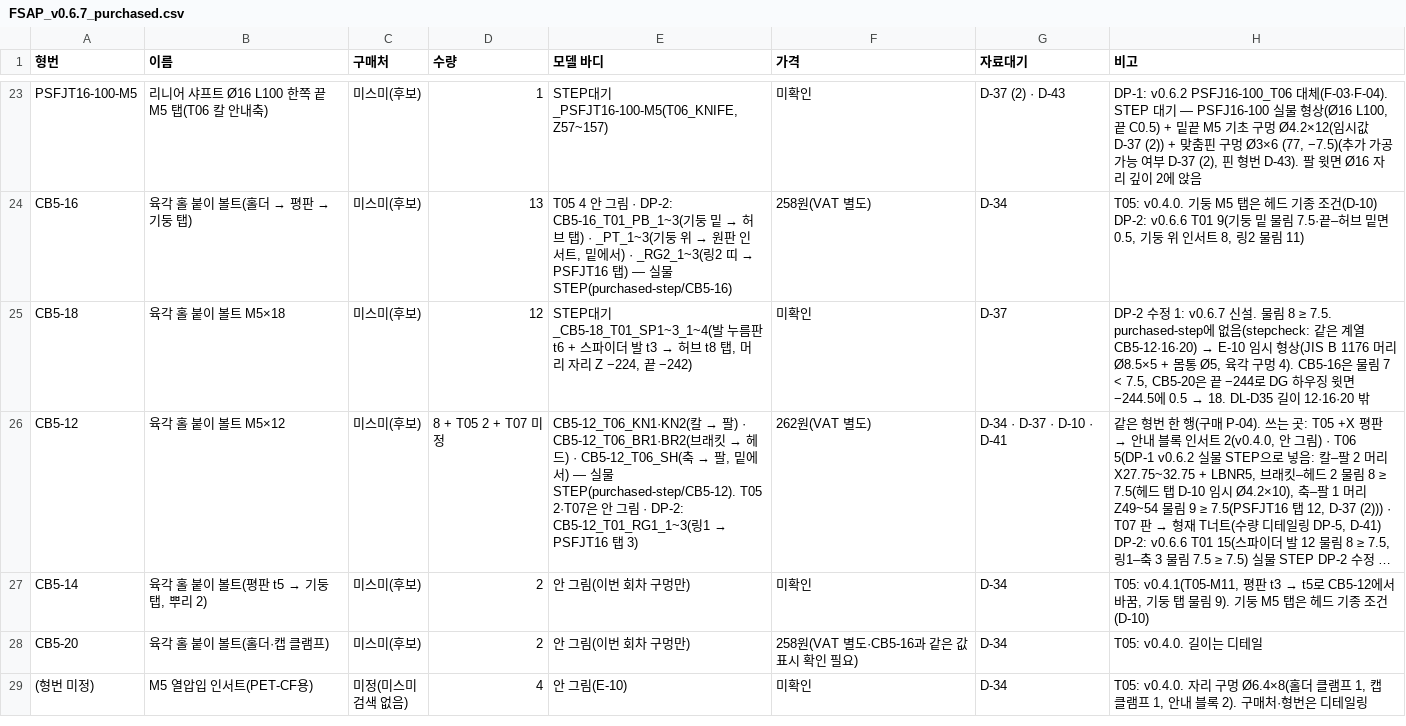
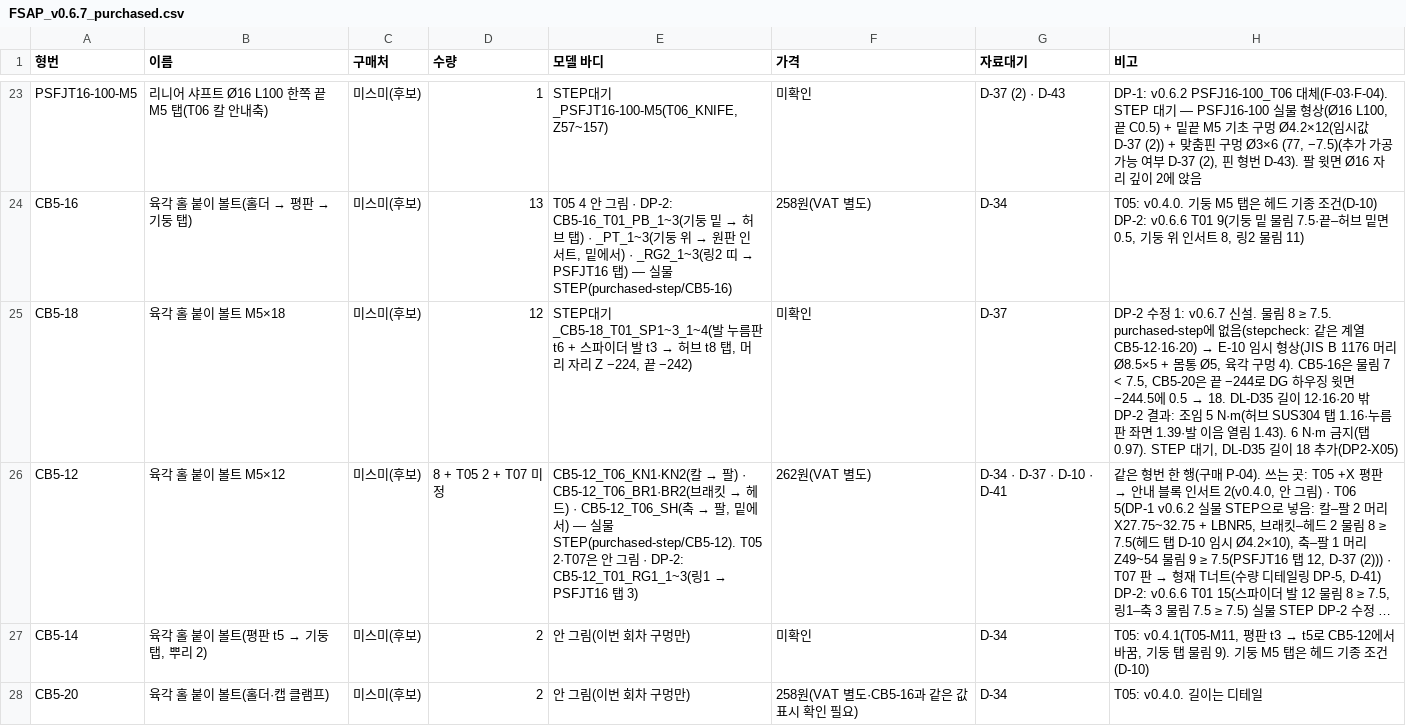
Before and after one commit to hyeunung/FSAP, a CSV file: docs/bom/FSAP_v0.6.7_purchased.csv, drawn as a sheet; only a part is shown, gaps mark what is left out; the shorter side is filled out with more unchanged rows; long unchanged cells end in …; the diff covers the shown part only; the diff names each change by its address in the sheet, - before the commit and + after, or states it on an @@ line.

```diff
--- a/docs/bom/FSAP_v0.6.7_purchased.csv
+++ b/docs/bom/FSAP_v0.6.7_purchased.csv
-H25 (비고): …이 12·16·20 밖
+H25 (비고): …이 12·16·20 밖 DP-2 결과: 조임 5 N·m(허브 SUS304 탭 1.16·누름판 좌면 1.39·발 이음 열림 1.43). 6 N·m 금지(탭 0.97). STEP 대기, DL-D35 길이 18 추가(DP2-X05)
```
Also changed, not shown: 1 edited cell elsewhere in this file, docs/bom/FSAP_v0.6.7_made.csv, 9 other files.
